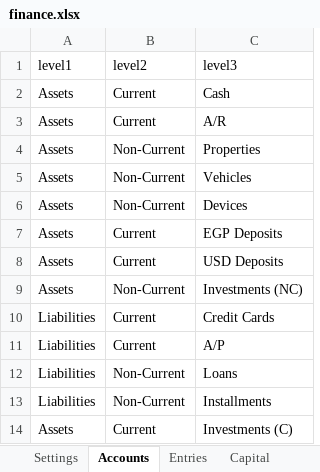
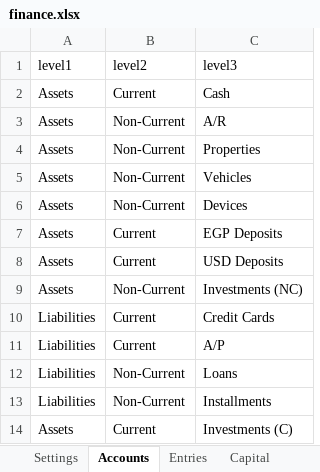
Before and after one commit to ahmedm838/personal-finance, an Excel workbook: docs/finance.xlsx, sheet Accounts, drawn as a sheet; values as stored, in another font and other column widths than the file's, no borders; the diff names each change by its address in the sheet, - before the commit and + after, or states it on an @@ line.

Commit message:
Update figures from the web app

```diff
--- a/docs/finance.xlsx (sheet Accounts)
+++ b/docs/finance.xlsx (sheet Accounts)
-B3: Current
+B3: Non-Current
```
